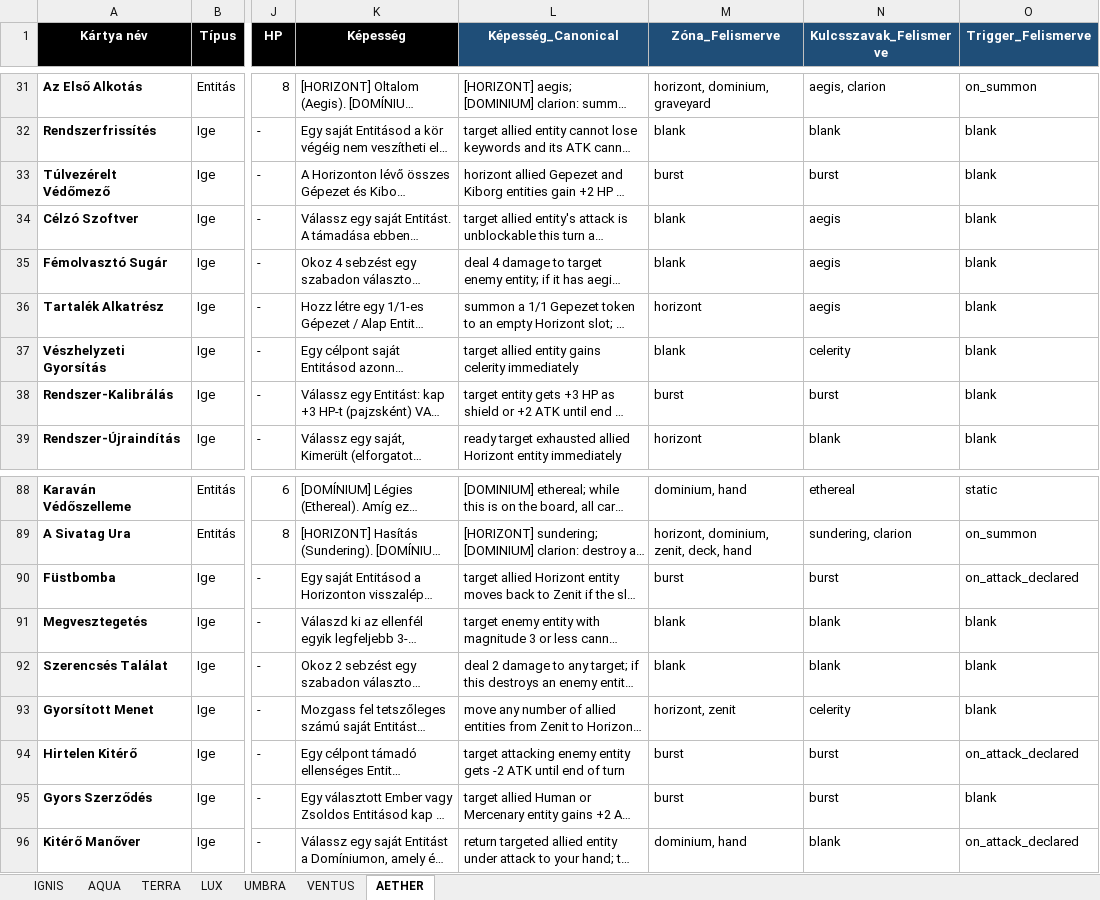
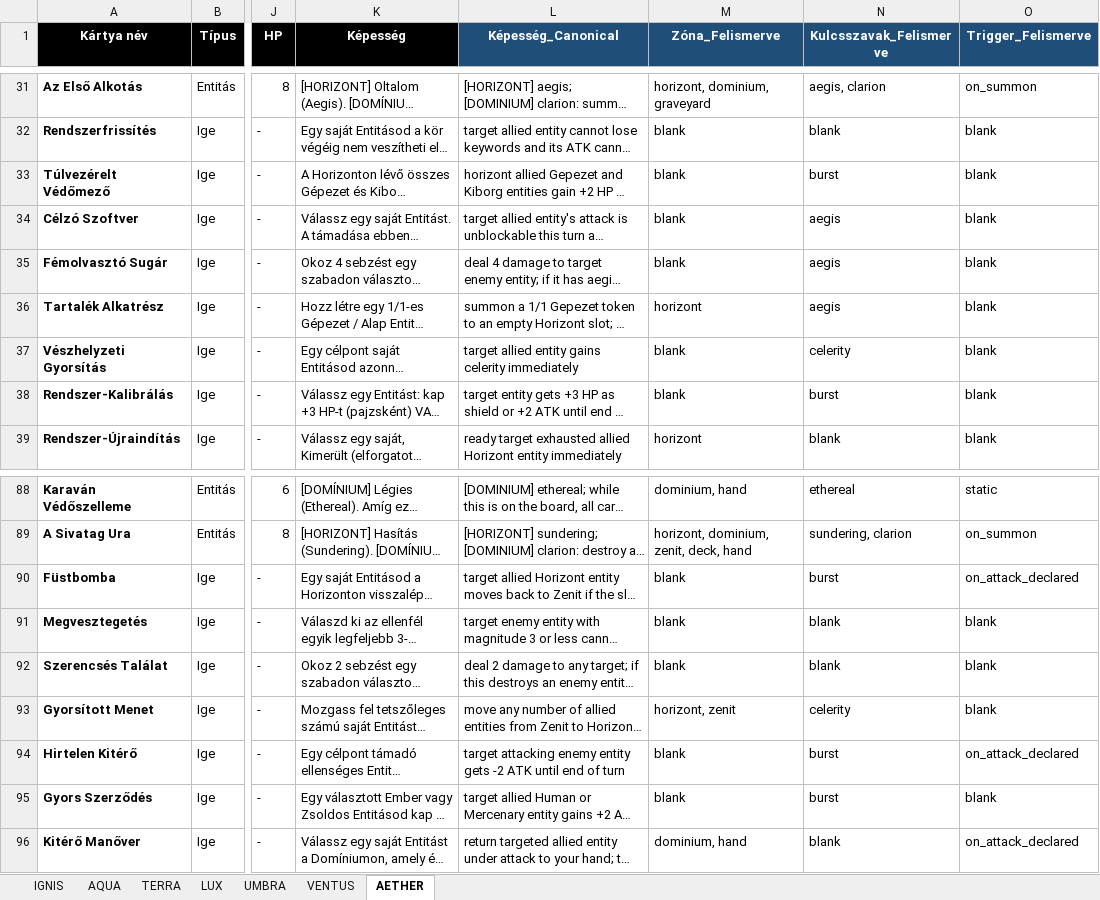
Before and after one commit to commander150/Aeterna_Projekt, an Excel workbook: cards.xlsx, sheet AETHER, drawn as a sheet; only a part is shown, gaps mark what is left out; long unchanged cells end in …; values as stored, in another font and other column widths than the file's, no borders; charts and pictures not drawn; the diff names each change by its address in the sheet, - before the commit and + after, or states it on an @@ line.

```diff
--- a/cards.xlsx (sheet AETHER)
+++ b/cards.xlsx (sheet AETHER)
-M33 (Zóna_Felismerve): burst
+M33 (Zóna_Felismerve): blank
-M38 (Zóna_Felismerve): burst
+M38 (Zóna_Felismerve): blank
-M90 (Zóna_Felismerve): burst
+M90 (Zóna_Felismerve): blank
-M94:M95 (Zóna_Felismerve): burst
+M94:M95 (Zóna_Felismerve): blank
```
Also changed, not shown: sheet TERRA, sheet VENTUS, sheet UMBRA.
